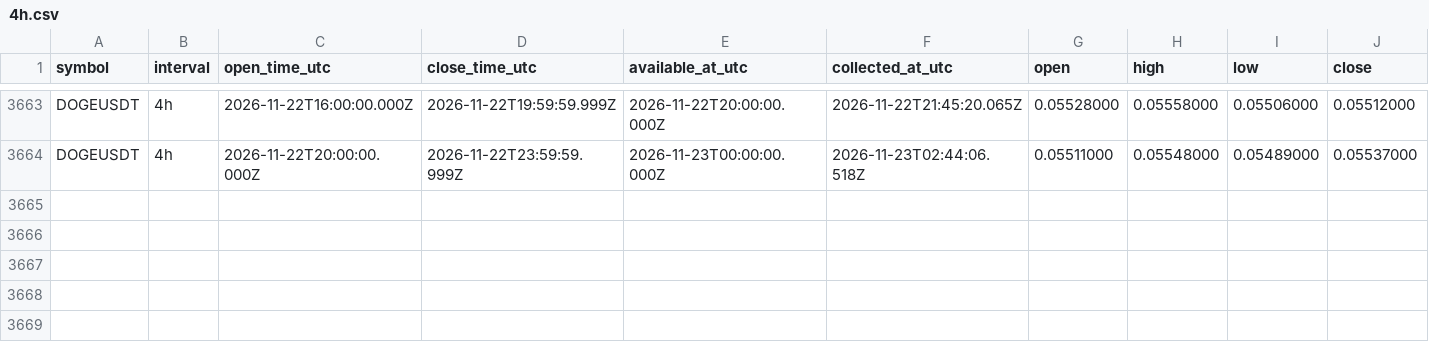
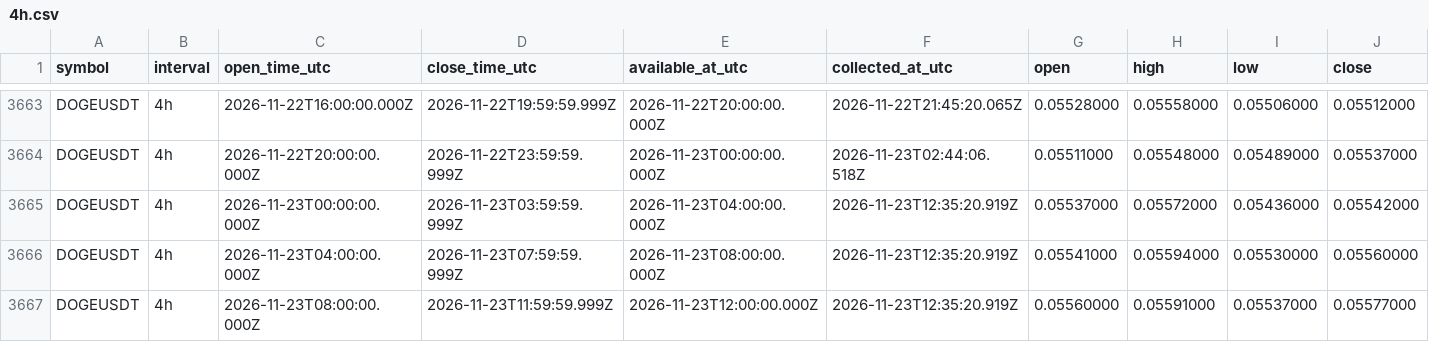
Before and after one commit to Tontsa128/-ai-trading-pro, a CSV file: historical-data/binance/DOGEUSDT/4h.csv, drawn as a sheet; only a part is shown, gaps mark what is left out; rows hold the shown columns only; the diff names each change by its address in the sheet, - before the commit and + after, or states it on an @@ line.

```diff
--- a/historical-data/binance/DOGEUSDT/4h.csv
+++ b/historical-data/binance/DOGEUSDT/4h.csv
+row 3665: DOGEUSDT | 4h | 2026-11-23T00:00:00.000Z | 2026-11-23T03:59:59.999Z | 2026-11-23T04:00:00.000Z | 2026-11-23T12:35:20.919Z | 0.05537000 | 0.05572000 | 0.05436000 | 0.05542000
+row 3666: DOGEUSDT | 4h | 2026-11-23T04:00:00.000Z | 2026-11-23T07:59:59.999Z | 2026-11-23T08:00:00.000Z | 2026-11-23T12:35:20.919Z | 0.05541000 | 0.05594000 | 0.05530000 | 0.05560000
+row 3667: DOGEUSDT | 4h | 2026-11-23T08:00:00.000Z | 2026-11-23T11:59:59.999Z | 2026-11-23T12:00:00.000Z | 2026-11-23T12:35:20.919Z | 0.05560000 | 0.05591000 | 0.05537000 | 0.05577000
```
Also changed, not shown: historical-data/binance/BNBUSDT/4h.csv, historical-data/binance/BTCUSDT/4h.csv, 12 other files.
